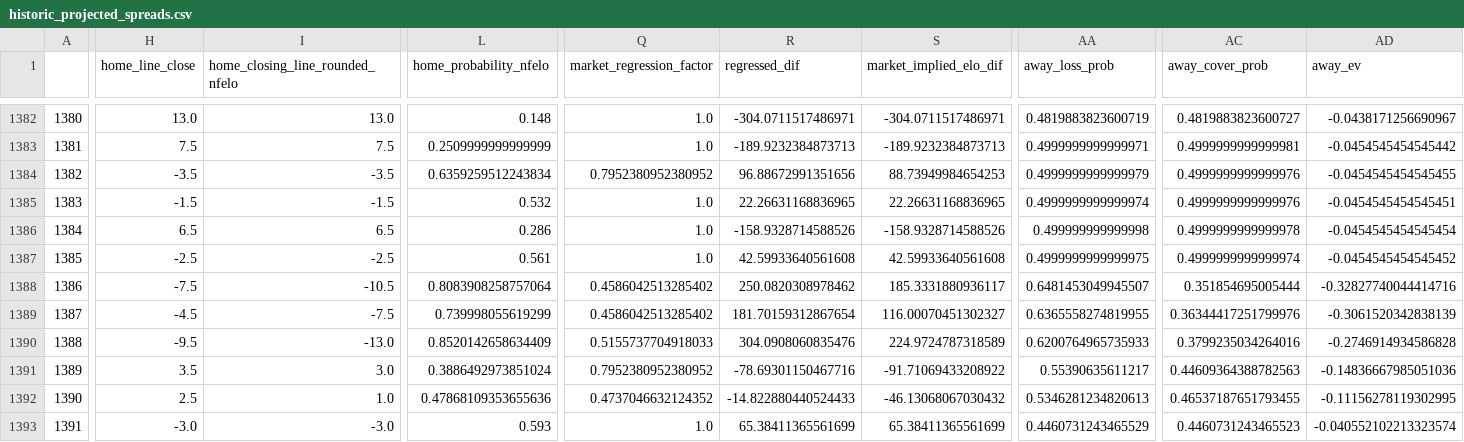
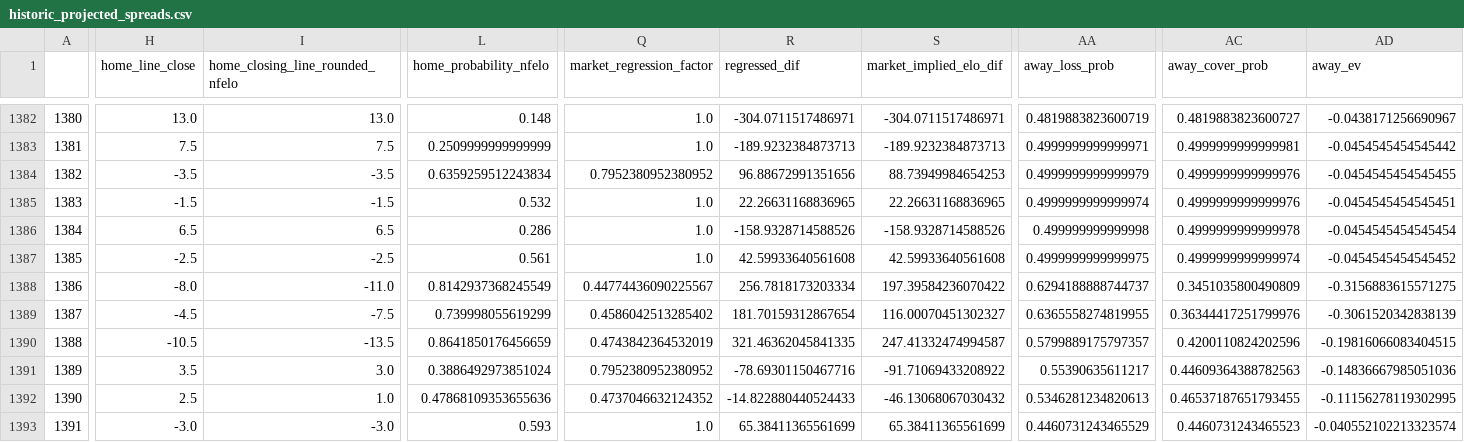
Before and after one commit to greerreNFL/nfelo, a CSV file: output_data/historic_projected_spreads.csv, drawn as a sheet; only a part is shown, gaps mark what is left out; the diff covers the shown part only; the diff names each change by its address in the sheet, - before the commit and + after, or states it on an @@ line.

```diff
--- a/output_data/historic_projected_spreads.csv
+++ b/output_data/historic_projected_spreads.csv
-H1388 (home_line_close): -7.5
+H1388 (home_line_close): -8.0
-I1388 (home_closing_line_rounded_nfelo): -10.5
+I1388 (home_closing_line_rounded_nfelo): -11.0
-L1388 (home_probability_nfelo): 0.8083908258757064
+L1388 (home_probability_nfelo): 0.8142937368245549
-Q1388 (market_regression_factor): 0.4586042513285402
+Q1388 (market_regression_factor): 0.44774436090225567
-R1388 (regressed_dif): 250.0820308978462
+R1388 (regressed_dif): 256.7818173203334
-S1388 (market_implied_elo_dif): 185.3331880936117
+S1388 (market_implied_elo_dif): 197.39584236070422
-AA1388 (away_loss_prob): 0.6481453049945507
+AA1388 (away_loss_prob): 0.6294188888744737
-AC1388 (away_cover_prob): 0.351854695005444
+AC1388 (away_cover_prob): 0.3451035800490809
-AD1388 (away_ev): -0.32827740044414716
+AD1388 (away_ev): -0.3156883615571275
-H1390 (home_line_close): -9.5
+H1390 (home_line_close): -10.5
-I1390 (home_closing_line_rounded_nfelo): -13.0
+I1390 (home_closing_line_rounded_nfelo): -13.5
-L1390 (home_probability_nfelo): 0.8520142658634409
+L1390 (home_probability_nfelo): 0.8641850176456659
-Q1390 (market_regression_factor): 0.5155737704918033
+Q1390 (market_regression_factor): 0.4743842364532019
-R1390 (regressed_dif): 304.0908060835476
+R1390 (regressed_dif): 321.46362045841335
-S1390 (market_implied_elo_dif): 224.9724787318589
+S1390 (market_implied_elo_dif): 247.41332474994587
-AA1390 (away_loss_prob): 0.6200764965735933
+AA1390 (away_loss_prob): 0.5799889175797357
-AC1390 (away_cover_prob): 0.3799235034264016
+AC1390 (away_cover_prob): 0.4200110824202596
-AD1390 (away_ev): -0.2746914934586828
+AD1390 (away_ev): -0.19816066083404515
```
Also changed, not shown: 153 edited cells elsewhere in this file, output_data/prediction_tracker.csv, 1 other file.
